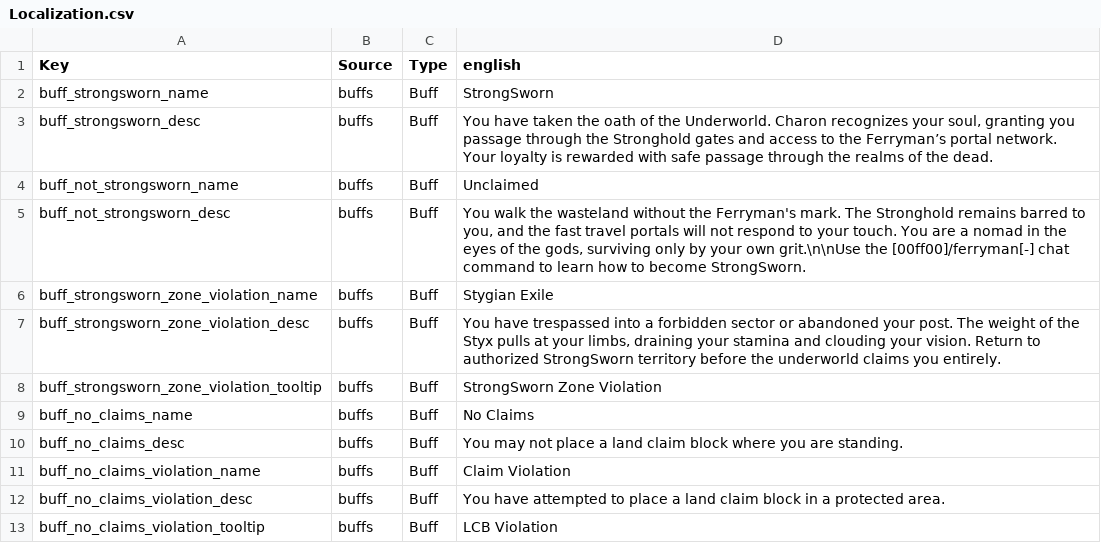
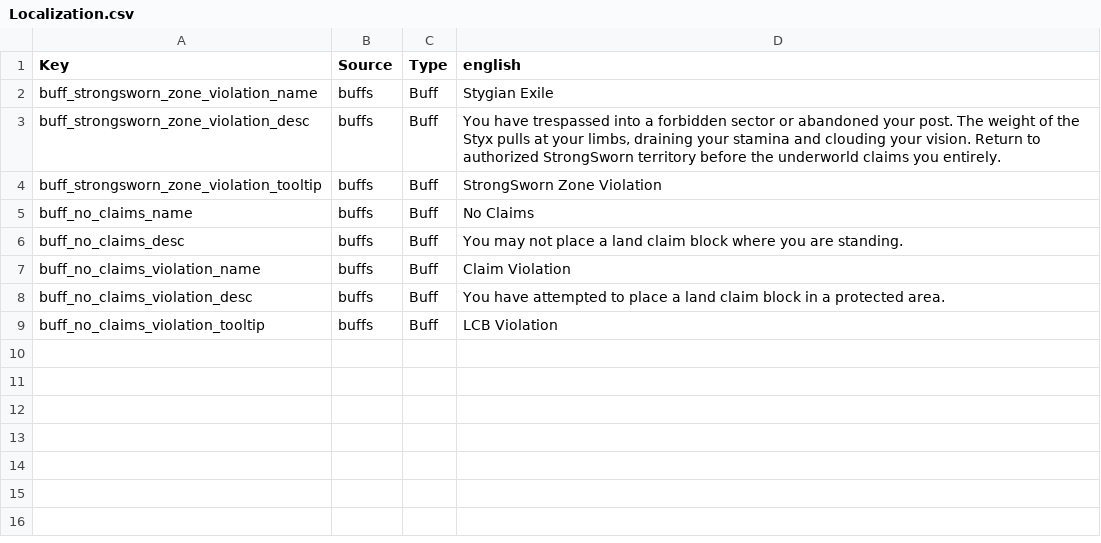
Before and after one commit to Strongheart-Games/StrongMods, a CSV file: StrongUtils/Config/Localization.csv, drawn as a sheet.

```diff
--- a/StrongUtils/Config/Localization.csv
+++ b/StrongUtils/Config/Localization.csv
@@ -1,6 +1,2 @@
 Key,Source,Type,english
-buff_strongsworn_name,buffs,Buff,"StrongSworn"
-buff_strongsworn_desc,buffs,Buff,"You have taken the oath of the Underworld. Charon recognizes your soul, granting you passage through the Stronghold gates and access to the Ferryman’s portal network. Your loyalty is rewarded with safe passage through the realms of the dead."
-buff_not_strongsworn_name,buffs,Buff,"Unclaimed"
-buff_not_strongsworn_desc,buffs,Buff,"You walk the wasteland without the Ferryman's mark. The Stronghold remains barred to you, and the fast travel portals will not respond to your touch. You are a nomad in the eyes of the gods, surviving only by your own grit.\n\nUse the [00ff00]/ferryman[-] chat command to learn how to become StrongSworn."
 buff_strongsworn_zone_violation_name,buffs,Buff,"Stygian Exile"
```
Also changed, not shown: StrongholdTweaks/Config/Localization.csv, 7 other files.
